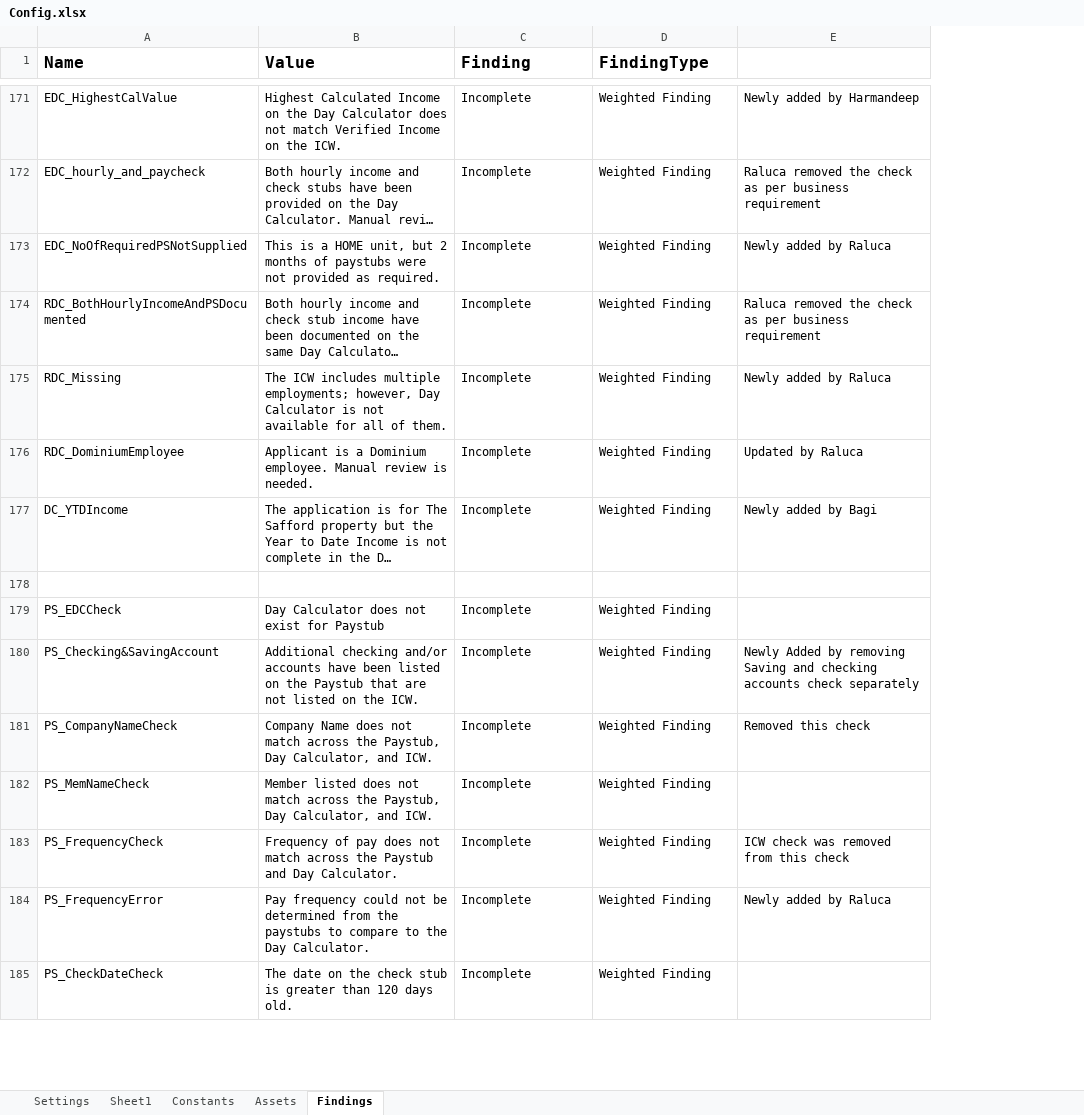
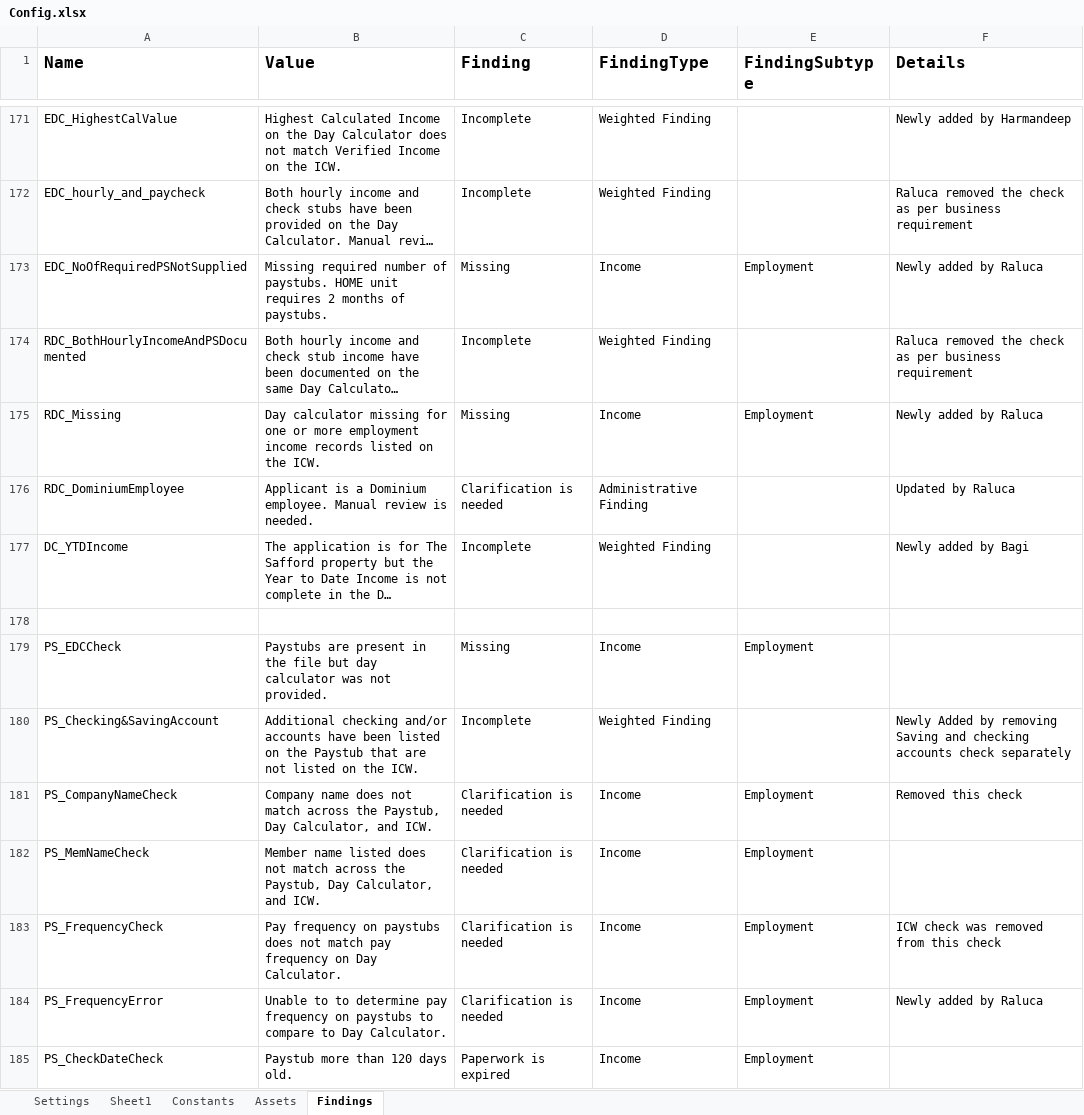
Before and after one commit to Dominiuminc/Application-Review-Process_Performer, an Excel workbook: Data/Config.xlsx, sheet Findings, drawn as a sheet; only a part is shown, gaps mark what is left out; long unchanged cells end in …; values as stored, in another font and other column widths than the file's, no borders; conditional formats not drawn; addresses are those after the commit; the diff covers the shown part only; the diff names each change by its address in the sheet, - before the commit and + after, or states it on an @@ line.

Commit message:
added finding subtype to the yardi activity and updated library version for yardi and af - 3977

```diff
--- a/Data/Config.xlsx (sheet Findings)
+++ b/Data/Config.xlsx (sheet Findings)
+column E (FindingSubtype), rows 173-185: Employment |  | Employment |  |  |  | Employment |  | Employment | Employment | Employment | Employment | Employment
-F1: (empty)
+F1: Details
-B173 (Value): This is a HOME unit, but 2 months of paystubs were not provided as required.
+B173 (Value): Missing required number of paystubs. HOME unit requires 2 months of paystubs.
-C173 (Finding): Incomplete
+C173 (Finding): Missing
-D173 (FindingType): Weighted Finding
+D173 (FindingType): Income
-B175 (Value): The ICW includes multiple employments; however, Day Calculator is not available for all of them.
+B175 (Value): Day calculator missing for one or more employment income records listed on the ICW.
-C175 (Finding): Incomplete
+C175 (Finding): Missing
-D175 (FindingType): Weighted Finding
+D175 (FindingType): Income
-C176 (Finding): Incomplete
+C176 (Finding): Clarification is needed
-D176 (FindingType): Weighted Finding
+D176 (FindingType): Administrative Finding
-B179 (Value): Day Calculator does not exist for Paystub
+B179 (Value): Paystubs are present in the file but day calculator was not provided.
-C179 (Finding): Incomplete
+C179 (Finding): Missing
-D179 (FindingType): Weighted Finding
+D179 (FindingType): Income
-B181 (Value): Company Name does not…
+B181 (Value): Company name does not…
-C181:C184 (Finding): Incomplete
+C181:C184 (Finding): Clarification is needed
-D181:D185 (FindingType): Weighted Finding
+D181:D185 (FindingType): Income
-B182 (Value): Member listed does…
+B182 (Value): Member name listed does…
-B183 (Value): Frequency of pay does not match across the Paystub and Day Calculator.
+B183 (Value): Pay frequency on paystubs does not match pay frequency on Day Calculator.
-B184 (Value): Pay frequency could not be determined from the paystubs to compare to the Day Calculator.
+B184 (Value): Unable to to determine pay frequency on paystubs to compare to Day Calculator.
-B185 (Value): The date on the check stub is greater than 120 days old.
+B185 (Value): Paystub more than 120 days old.
-C185 (Finding): Incomplete
+C185 (Finding): Paperwork is expired
```
Also changed, not shown: 1069 edited cells elsewhere in this sheet, 8 other files.
